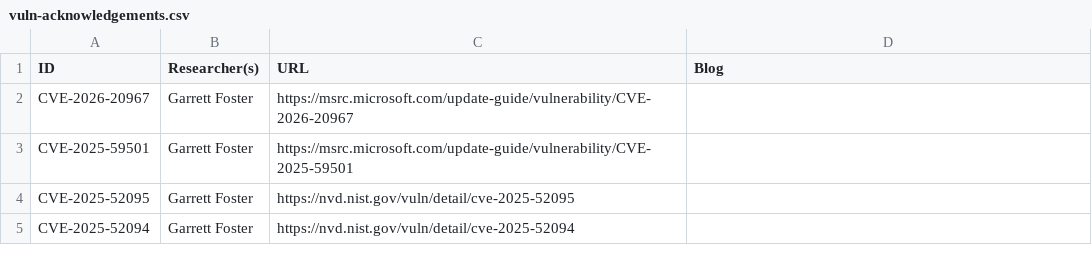
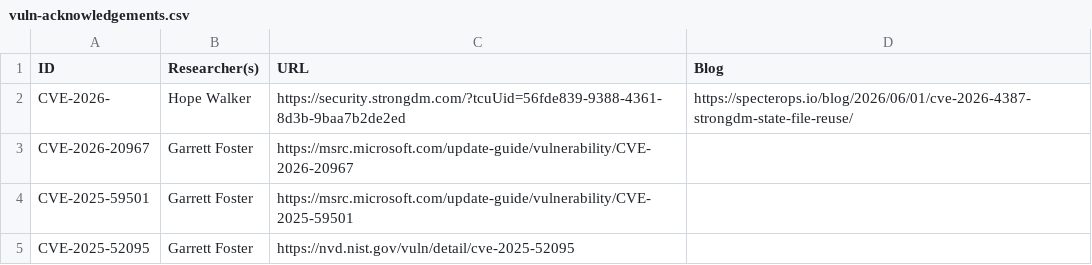
Before and after one commit to SpecterOps/chronology, a CSV file: vuln-acknowledgements.csv, drawn as a sheet; only a part is shown; the shorter side is filled out with more unchanged rows; the diff names each change by its address in the sheet, - before the commit and + after, or states it on an @@ line.

Commit message:
Add CVE-2026-4387 acknowledgment
Added new vulnerability acknowledgment for CVE-2026-4387 by Hope Walker.

```diff
--- a/vuln-acknowledgements.csv
+++ b/vuln-acknowledgements.csv
+row 2: CVE-2026- | Hope Walker | https://security.strongdm.com/?tcuUid=56fde839-9388-4361-8d3b-9baa7b2de2ed | https://specterops.io/blog/2026/06/01/cve-2026-4387-strongdm-state-file-reuse/
```
